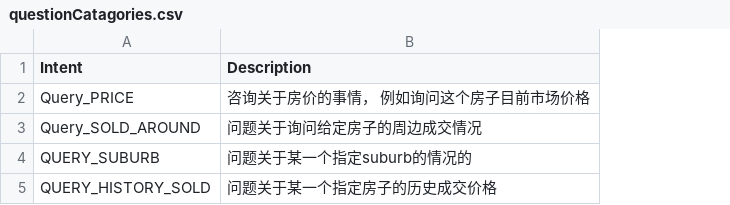
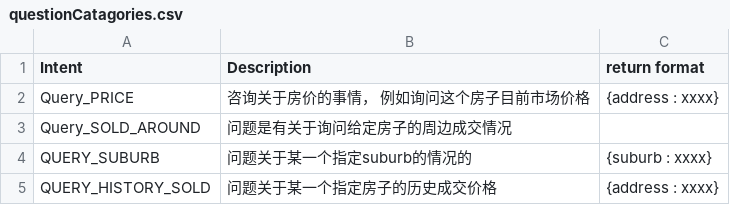
Before and after one commit to jamesteng2010/forex1, a CSV file: questionCatagories.csv, drawn as a sheet; the diff names each change by its address in the sheet, - before the commit and + after, or states it on an @@ line.

Commit message:
update

```diff
--- a/questionCatagories.csv
+++ b/questionCatagories.csv
+column C (return format), rows 2-5: {address : xxxx} |  | {suburb : xxxx} | {address : xxxx}
-B3 (Description): 问题关于询问给定房子的周边成交情况
+B3 (Description): 问题是有关于询问给定房子的周边成交情况
```
